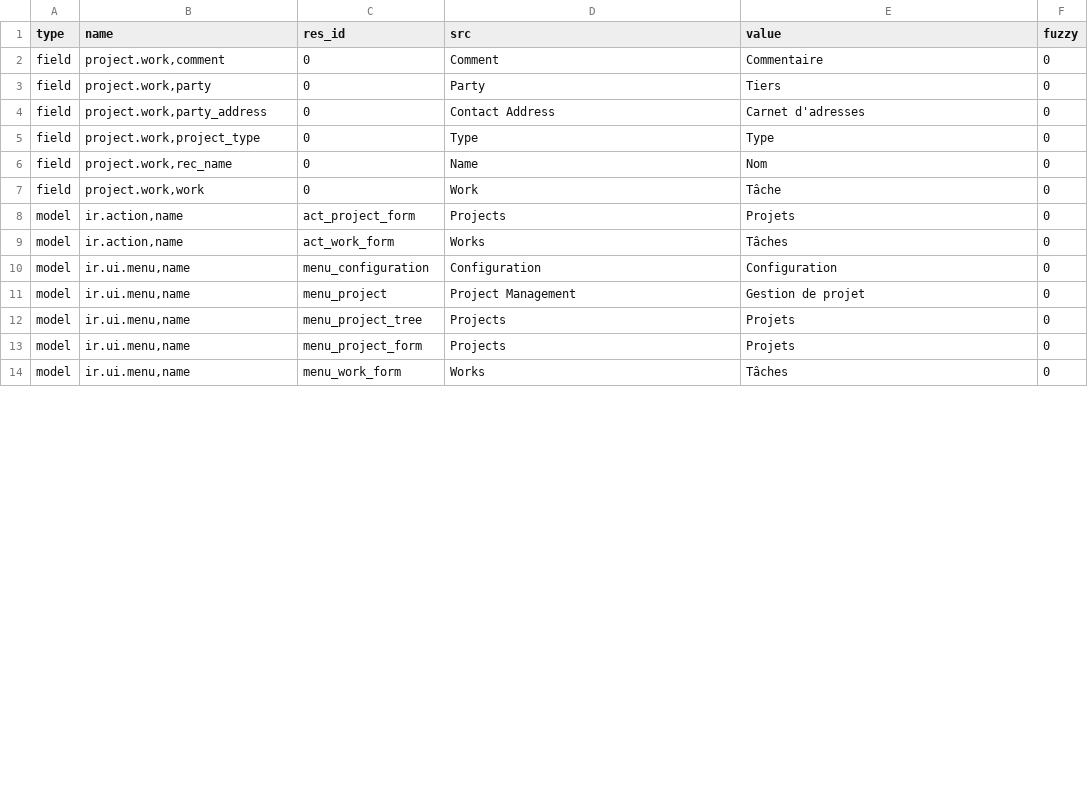
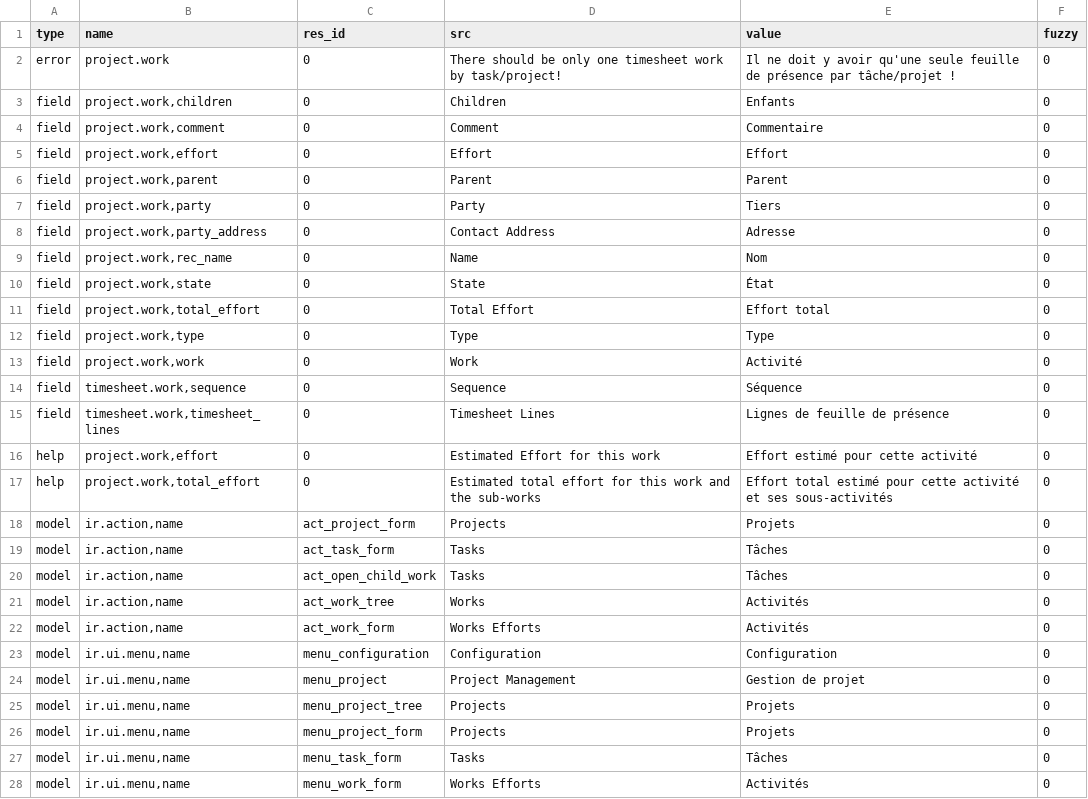
Before and after one commit to priyankarani/project, a CSV file: fr_FR.csv, drawn as a sheet; only a part is shown; the diff covers the shown part only.

Commit message:
Updated french translation

```diff
--- a/fr_FR.csv
+++ b/fr_FR.csv
@@ -1,10 +1,23 @@
 type,name,res_id,src,value,fuzzy
+error,project.work,0,There should be only one timesheet work by task/project!,Il ne doit y avoir qu'une seule feuille de présence par tâche/projet !,0
+field,"project.work,children",0,Children,Enfants,0
 field,"project.work,comment",0,Comment,Commentaire,0
+field,"project.work,effort",0,Effort,Effort,0
+field,"project.work,parent",0,Parent,Parent,0
 field,"project.work,party",0,Party,Tiers,0
-field,"project.work,party_address",0,Contact Address,Carnet d'adresses,0
-field,"project.work,project_type",0,Type,Type,0
+field,"project.work,party_address",0,Contact Address,Adresse,0
 field,"project.work,rec_name",0,Name,Nom,0
-field,"project.work,work",0,Work,Tâche,0
+field,"project.work,state",0,State,État,0
+field,"project.work,total_effort",0,Total Effort,Effort total,0
+field,"project.work,type",0,Type,Type,0
+field,"project.work,work",0,Work,Activité,0
+field,"timesheet.work,sequence",0,Sequence,Séquence,0
+field,"timesheet.work,timesheet_lines",0,Timesheet Lines,Lignes de feuille de présence,0
+help,"project.work,effort",0,Estimated Effort for this work,Effort estimé pour cette activité,0
+help,"project.work,total_effort",0,Estimated total effort for this work and the sub-works,Effort total estimé pour cette activité et ses sous-activités,0
 model,"ir.action,name",act_project_form,Projects,Projets,0
-model,"ir.action,name",act_work_form,Works,Tâches,0
+model,"ir.action,name",act_task_form,Tasks,Tâches,0
+model,"ir.action,name",act_open_child_work,Tasks,Tâches,0
+model,"ir.action,name",act_work_tree,Works,Activités,0
+model,"ir.action,name",act_work_form,Works Efforts,Activités,0
 model,"ir.ui.menu,name",menu_configuration,Configuration,Configuration,0
@@ -13,2 +26,3 @@ model,"ir.ui.menu,name",menu_project_tree,Projects,Projets,0
 model,"ir.ui.menu,name",menu_project_form,Projects,Projets,0
-model,"ir.ui.menu,name",menu_work_form,Works,Tâches,0
+model,"ir.ui.menu,name",menu_task_form,Tasks,Tâches,0
+model,"ir.ui.menu,name",menu_work_form,Works Efforts,Activités,0
```
Also changed, not shown: 9 added rows and 4 edited cells elsewhere in this file.
